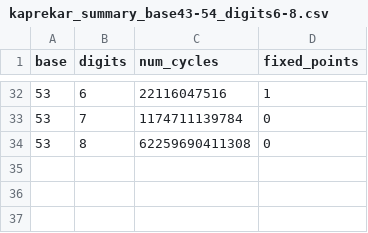
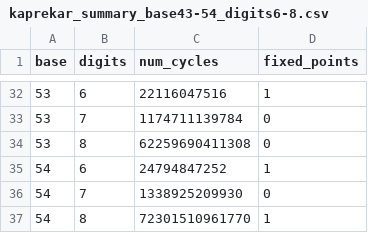
Before and after one commit to slackwing/feathers, a CSV file: 12.kaprekar/data/csv/kaprekar_summary_base43-54_digits6-8.csv, drawn as a sheet; only a part is shown, gaps mark what is left out.

Commit message:
feat: kaprekar base 43-54

```diff
--- a/12.kaprekar/data/csv/kaprekar_summary_base43-54_digits6-8.csv
+++ b/12.kaprekar/data/csv/kaprekar_summary_base43-54_digits6-8.csv
@@ -34 +34,4 @@ base,digits,num_cycles,fixed_points
 53,8,62259690411308,0
+54,6,24794847252,1
+54,7,1338925209930,0
+54,8,72301510961770,1
```
Also changed, not shown: 12.kaprekar/data/csv/kaprekar_cycles_base43-54_digits6-8.csv, 12.kaprekar/data/csv/kaprekar_fp_base43-54_digits6-8.csv.
